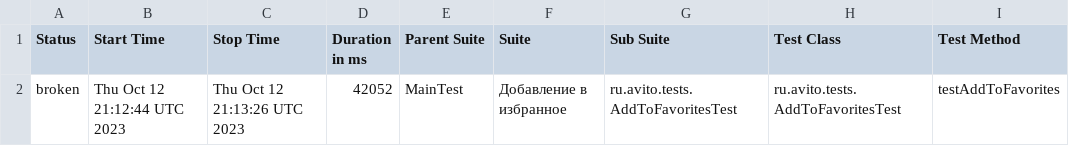
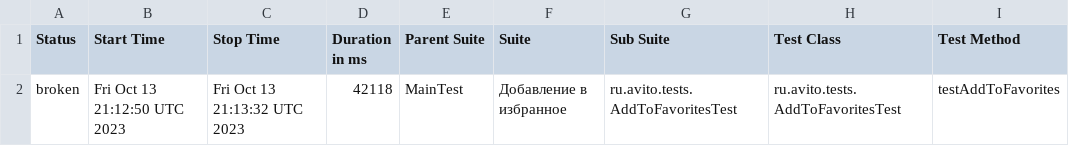
Before and after one commit to Doma-Sapiens/test-web, a CSV file: data/suites.csv, drawn as a sheet; only a part is shown; the diff names each change by its address in the sheet, - before the commit and + after, or states it on an @@ line.

```diff
--- a/data/suites.csv
+++ b/data/suites.csv
-B2 (Start Time): Thu Oct 12 21:12:44 UTC 2023
+B2 (Start Time): Fri Oct 13 21:12:50 UTC 2023
-C2 (Stop Time): Thu Oct 12 21:13:26 UTC 2023
+C2 (Stop Time): Fri Oct 13 21:13:32 UTC 2023
-D2 (Duration in ms): 42052
+D2 (Duration in ms): 42118
```
Also changed, not shown: 22 other files.
